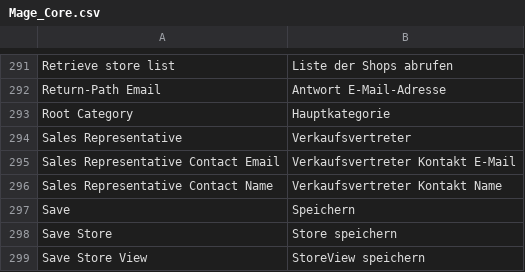
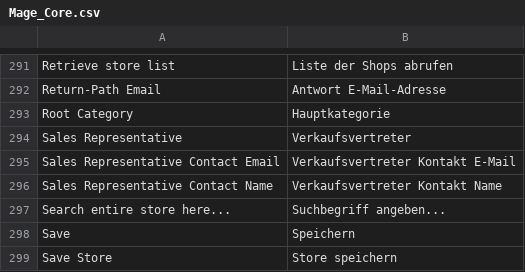
Before and after one commit to b3-it/magento-lts, a CSV file: app/locale/de_DE/Mage_Core.csv, drawn as a sheet; only a part is shown, gaps mark what is left out; the shorter side is filled out with more unchanged rows; the diff names each change by its address in the sheet, - before the commit and + after, or states it on an @@ line.

```diff
--- a/app/locale/de_DE/Mage_Core.csv
+++ b/app/locale/de_DE/Mage_Core.csv
+row 297: Search entire store here... | Suchbegriff angeben...
```
Also changed, not shown: 8 other files.
